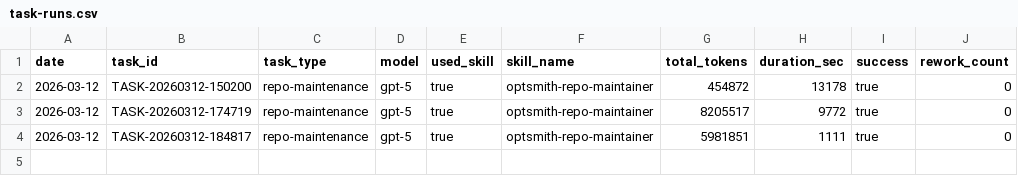
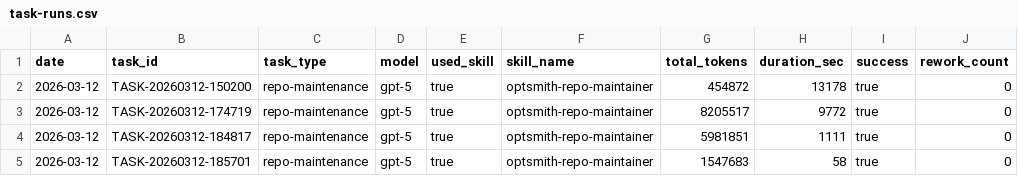
Before and after one commit to korilin/agent-optsmith, a CSV file: .agents/optsmith-data/metrics/task-runs.csv, drawn as a sheet; the diff names each change by its address in the sheet, - before the commit and + after, or states it on an @@ line.

Commit message:
chore: bump optsmith version to 0.2.1

```diff
--- a/.agents/optsmith-data/metrics/task-runs.csv
+++ b/.agents/optsmith-data/metrics/task-runs.csv
+row 5: 2026-03-12 | TASK-20260312-185701 | repo-maintenance | gpt-5 | true | optsmith-repo-maintainer | 1547683 | 58 | true | 0
```
Also changed, not shown: 3 other files.
